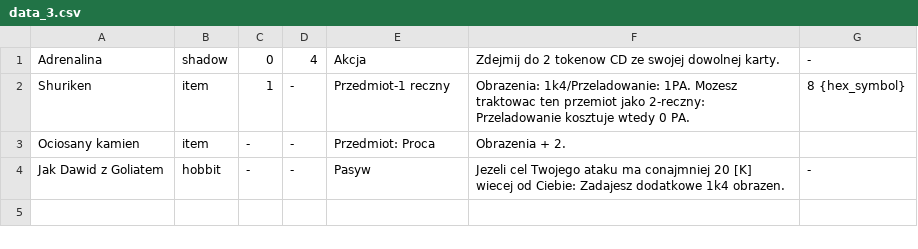
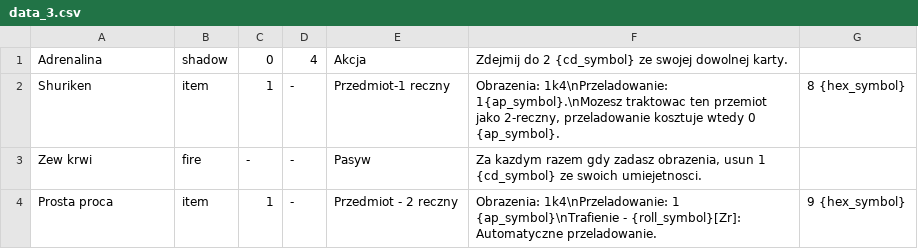
Before and after one commit to larvashu/demigod-rpg, a CSV file: data_3.csv, drawn as a sheet.

```diff
--- a/data_3.csv
+++ b/data_3.csv
@@ -1,4 +1,4 @@
-Adrenalina;shadow;0;4;Akcja;Zdejmij do 2 tokenow CD ze swojej dowolnej karty.;-;;
-Shuriken;item;1;-;Przedmiot-1 reczny;Obrazenia: 1k4/Przeladowanie: 1PA. Mozesz traktowac ten przemiot jako 2-reczny: Przeladowanie kosztuje wtedy 0 PA.;8 {hex_symbol};;
-Ociosany kamien;item;-;-;Przedmiot: Proca;Obrazenia + 2.;;;
-Jak Dawid z Goliatem;hobbit;-;-;Pasyw;Jezeli cel Twojego ataku ma conajmniej 20 [K] wiecej od Ciebie: Zadajesz dodatkowe 1k4 obrazen.;-;;
+Adrenalina;shadow;0;4;Akcja;"Zdejmij do 2 {cd_symbol} ze swojej dowolnej karty.";;;
+Shuriken;item;1;-;Przedmiot-1 reczny;"Obrazenia: 1k4\nPrzeladowanie: 1{ap_symbol}.\nMozesz traktowac ten przemiot jako 2-reczny, przeladowanie kosztuje wtedy 0 {ap_symbol}.";8 {hex_symbol};;
+Zew krwi;fire;-;-;Pasyw;"Za kazdym razem gdy zadasz obrazenia, usun 1 {cd_symbol} ze swoich umiejetnosci.";;;
+Prosta proca;item;1;-;Przedmiot - 2 reczny;Obrazenia: 1k4\nPrzeladowanie: 1 {ap_symbol}\nTrafienie - {roll_symbol}[Zr]: Automatyczne przeladowanie.;9 {hex_symbol};;
```
Also changed, not shown: data_saju.csv, 7 other files.
